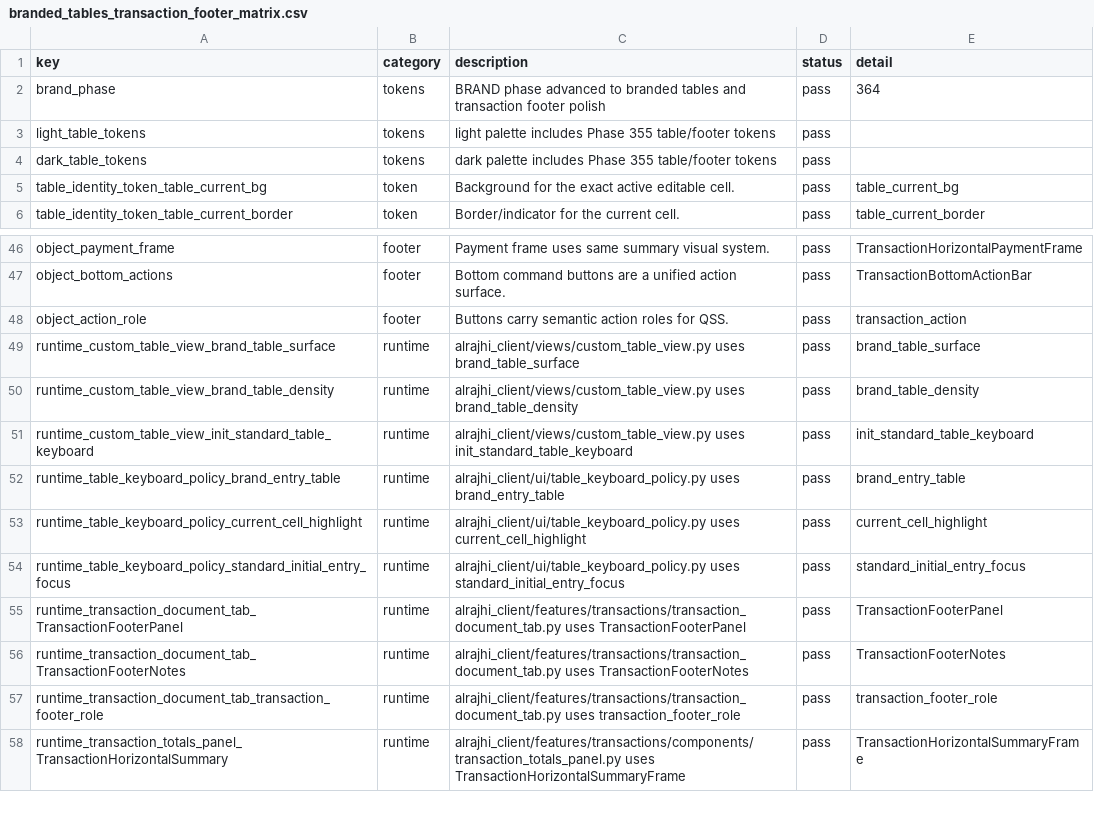
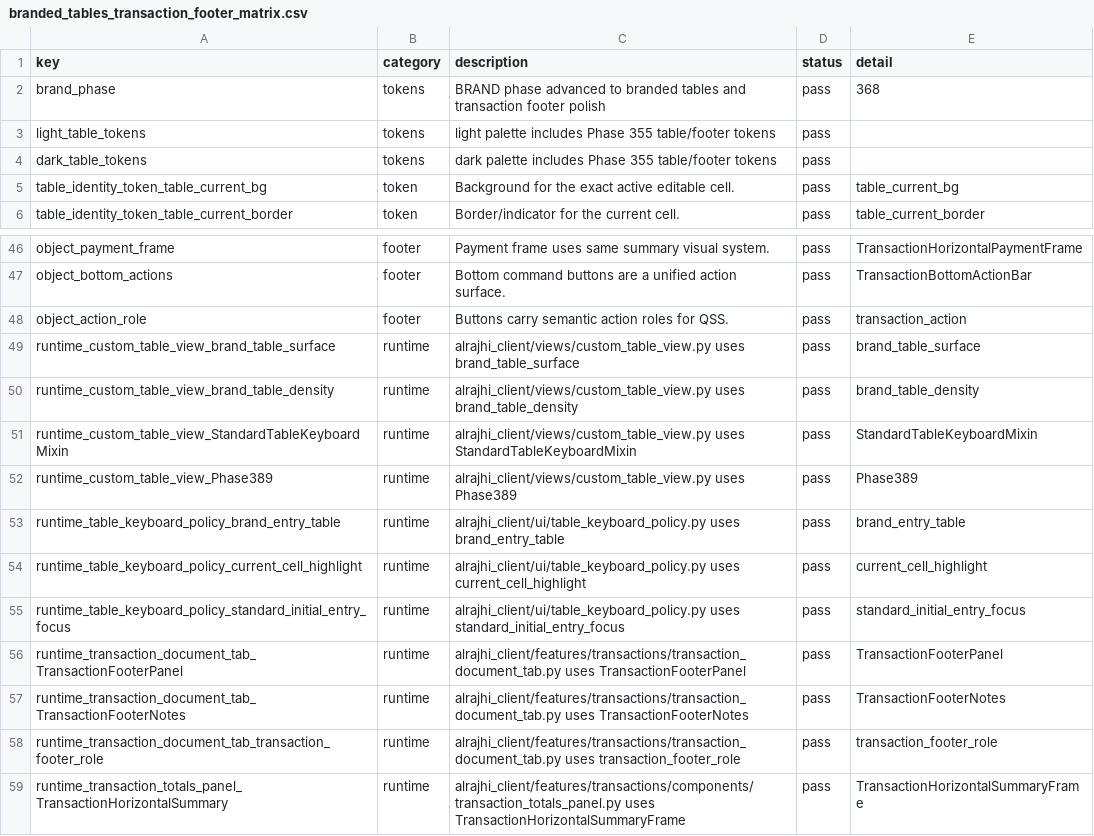
Before and after one commit to bukamal/alrajihi, a CSV file: tools/audit_outputs/branded_tables_transaction_footer_matrix.csv, drawn as a sheet; only a part is shown, gaps mark what is left out.

```diff
--- a/tools/audit_outputs/branded_tables_transaction_footer_matrix.csv
+++ b/tools/audit_outputs/branded_tables_transaction_footer_matrix.csv
@@ -1,3 +1,3 @@
 key,category,description,status,detail
-brand_phase,tokens,BRAND phase advanced to branded tables and transaction footer polish,pass,364
+brand_phase,tokens,BRAND phase advanced to branded tables and transaction footer polish,pass,368
 light_table_tokens,tokens,light palette includes Phase 355 table/footer tokens,pass,
@@ -50,3 +50,4 @@ runtime_custom_table_view_brand_table_surface,runtime,alrajhi_client/views/custo
 runtime_custom_table_view_brand_table_density,runtime,alrajhi_client/views/custom_table_view.py uses brand_table_density,pass,brand_table_density
-runtime_custom_table_view_init_standard_table_keyboard,runtime,alrajhi_client/views/custom_table_view.py uses init_standard_table_keyboard,pass,init_standard_table_keyboard
+runtime_custom_table_view_StandardTableKeyboardMixin,runtime,alrajhi_client/views/custom_table_view.py uses StandardTableKeyboardMixin,pass,StandardTableKeyboardMixin
+runtime_custom_table_view_Phase389,runtime,alrajhi_client/views/custom_table_view.py uses Phase389,pass,Phase389
 runtime_table_keyboard_policy_brand_entry_table,runtime,alrajhi_client/ui/table_keyboard_policy.py uses brand_entry_table,pass,brand_entry_table
```
Also changed, not shown: tools/audit_outputs/editable_entry_return_unification_matrix.csv, tools/audit_outputs/final_ux_regression_matrix.csv, 20 other files.
